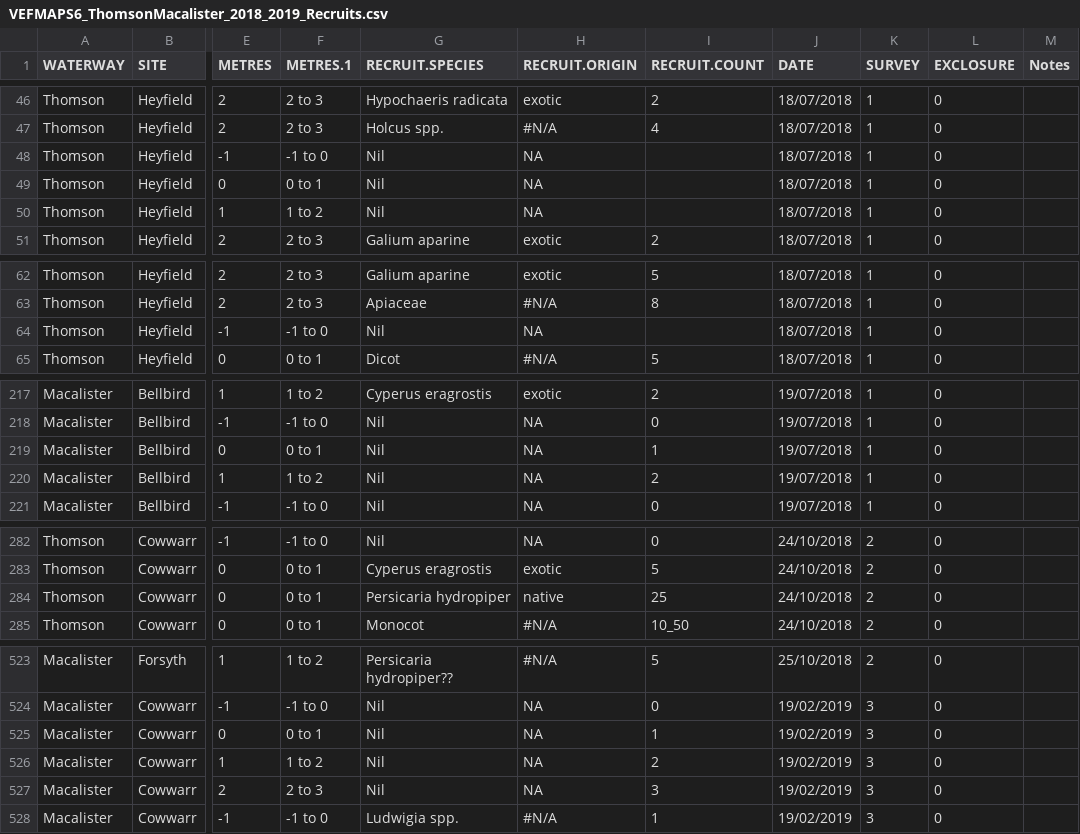
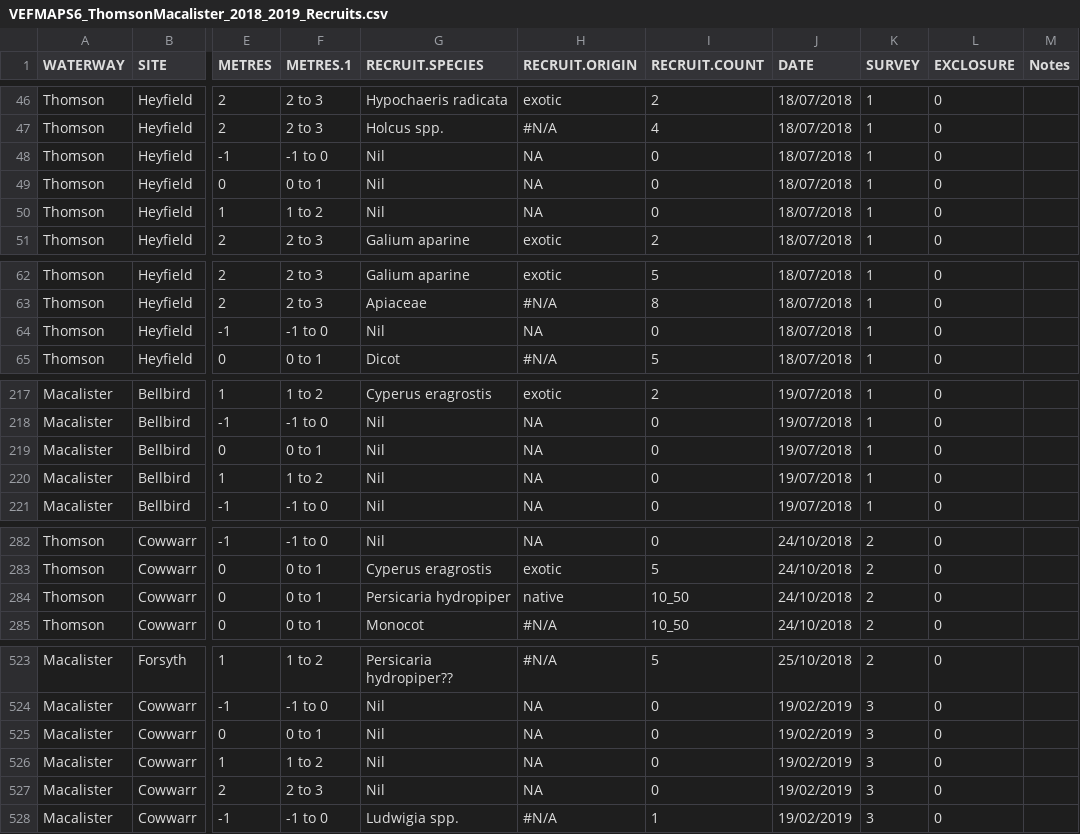
Before and after one commit to egouldo/VEFMAP_VEG_Stage6, a CSV file: data/raw_data/veg_data/VEFMAPS6_ThomsonMacalister_2018_2019_Recruits.csv, drawn as a sheet; only a part is shown, gaps mark what is left out; the diff covers the shown part only; the diff names each change by its address in the sheet, - before the commit and + after, or states it on an @@ line.

Commit message:
Corrected COUNT typos and categories W Gippsland recruits #11

```diff
--- a/data/raw_data/veg_data/VEFMAPS6_ThomsonMacalister_2018_2019_Recruits.csv
+++ b/data/raw_data/veg_data/VEFMAPS6_ThomsonMacalister_2018_2019_Recruits.csv
-I48:I50 (RECRUIT.COUNT): (empty)
+I48:I50 (RECRUIT.COUNT): 0
-I64 (RECRUIT.COUNT): (empty)
+I64 (RECRUIT.COUNT): 0
-I219 (RECRUIT.COUNT): 1
+I219 (RECRUIT.COUNT): 0
-I220 (RECRUIT.COUNT): 2
+I220 (RECRUIT.COUNT): 0
-I284 (RECRUIT.COUNT): 25
+I284 (RECRUIT.COUNT): 10_50
-I525 (RECRUIT.COUNT): 1
+I525 (RECRUIT.COUNT): 0
-I526 (RECRUIT.COUNT): 2
+I526 (RECRUIT.COUNT): 0
-I527 (RECRUIT.COUNT): 3
+I527 (RECRUIT.COUNT): 0
```
Also changed, not shown: 2 edited cells elsewhere in this file.
